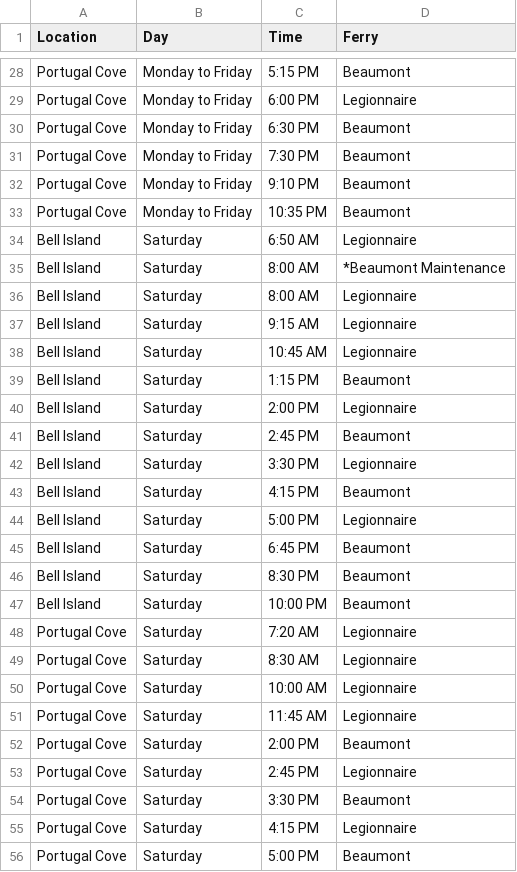
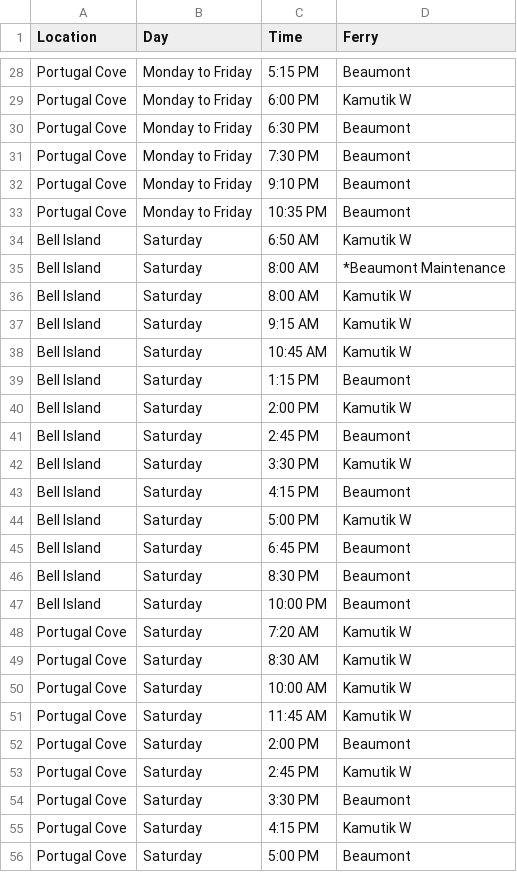
Before and after one commit to stevew83/ferryweather, a CSV file: ferry_schedule.csv, drawn as a sheet; only a part is shown, gaps mark what is left out; the diff covers the shown part only; the diff names each change by its address in the sheet, - before the commit and + after, or states it on an @@ line.

Commit message:
Update ferry_schedule.csv
Changed to Kamutik W

```diff
--- a/ferry_schedule.csv
+++ b/ferry_schedule.csv
-D29 (Ferry): Legionnaire
+D29 (Ferry): Kamutik W
-D34 (Ferry): Legionnaire
+D34 (Ferry): Kamutik W
-D36:D38 (Ferry): Legionnaire
+D36:D38 (Ferry): Kamutik W
-D40 (Ferry): Legionnaire
+D40 (Ferry): Kamutik W
-D42 (Ferry): Legionnaire
+D42 (Ferry): Kamutik W
-D44 (Ferry): Legionnaire
+D44 (Ferry): Kamutik W
-D48:D51 (Ferry): Legionnaire
+D48:D51 (Ferry): Kamutik W
-D53 (Ferry): Legionnaire
+D53 (Ferry): Kamutik W
-D55 (Ferry): Legionnaire
+D55 (Ferry): Kamutik W
```
Also changed, not shown: 25 edited cells elsewhere in this file.
